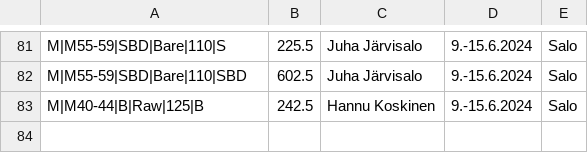
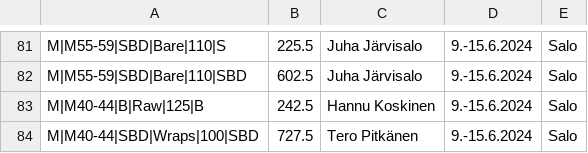
Before and after one commit to Finland-Powerlifting-Organisation/fpo-records, a CSV file: 2024-06-15.csv, drawn as a sheet; only a part is shown, gaps mark what is left out.

Commit message:
Tero P Salo EM

```diff
--- a/2024-06-15.csv
+++ b/2024-06-15.csv
@@ -83 +83,2 @@ M|M55-59|SBD|Bare|110|SBD,602.5,Juha Järvisalo,9.-15.6.2024,Salo,
 M|M40-44|B|Raw|125|B,242.5,Hannu Koskinen,9.-15.6.2024,Salo,
+M|M40-44|SBD|Wraps|100|SBD,727.5,Tero Pitkänen,9.-15.6.2024,Salo,
```
